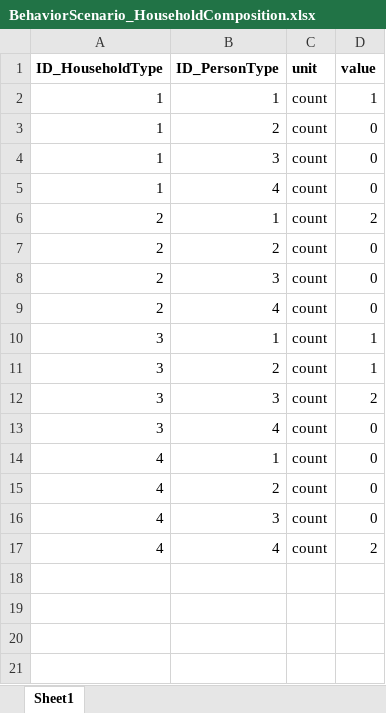
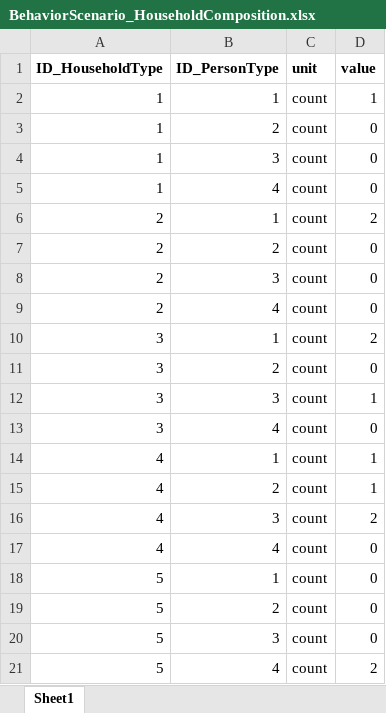
Before and after one commit to H2020-newTRENDs/FLEX, an Excel workbook: data/input_behavior/BehaviorScenario_HouseholdComposition.xlsx, sheet Sheet1, drawn as a sheet; values as stored, in another font and other column widths than the file's, no borders; the diff names each change by its address in the sheet, - before the commit and + after, or states it on an @@ line.

```diff
--- a/data/input_behavior/BehaviorScenario_HouseholdComposition.xlsx (sheet Sheet1)
+++ b/data/input_behavior/BehaviorScenario_HouseholdComposition.xlsx (sheet Sheet1)
-D10 (value): 1
+D10 (value): 2
-D11 (value): 1
+D11 (value): 0
-D12 (value): 2
+D12 (value): 1
-D14:D15 (value): 0
+D14:D15 (value): 1
-D16 (value): 0
+D16 (value): 2
-D17 (value): 2
+D17 (value): 0
+row 18: 5 | 1 | count | 0
+row 19: 5 | 2 | count | 0
+row 20: 5 | 3 | count | 0
+row 21: 5 | 4 | count | 2
```
Also changed, not shown: data/input_behavior/BehaviorScenario.xlsx, data/input_behavior/BehaviorScenario_Info_HouseholdType.xlsx, 3 other files.
